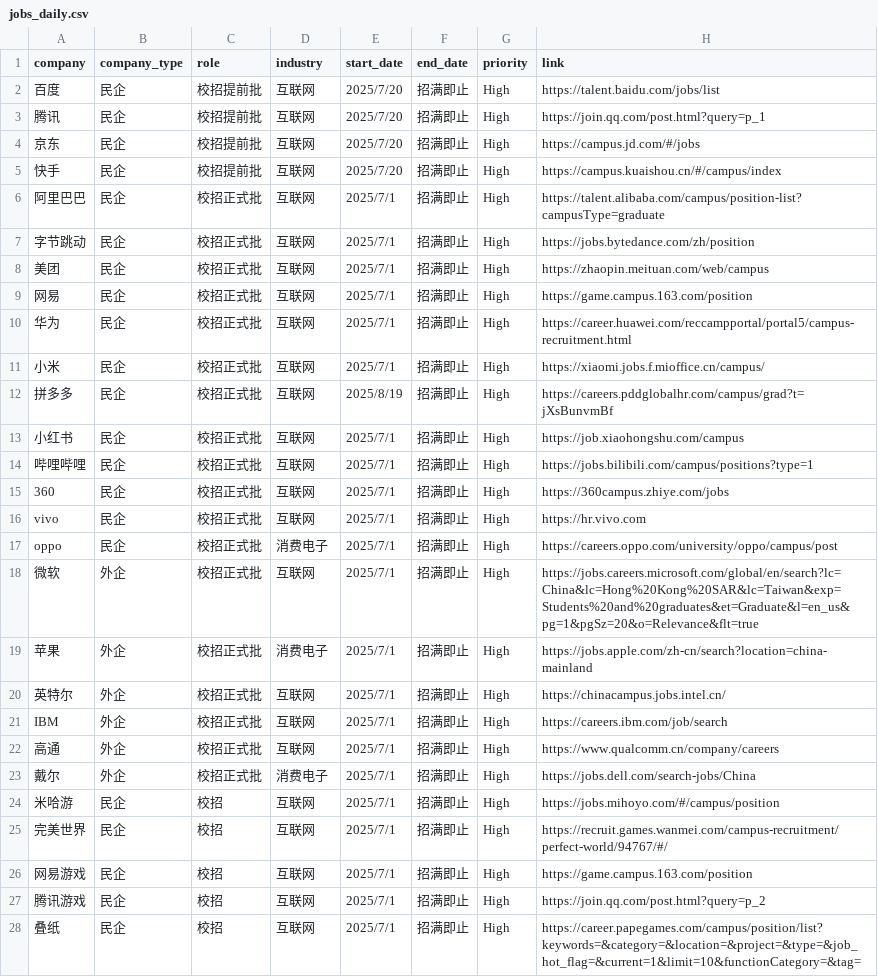
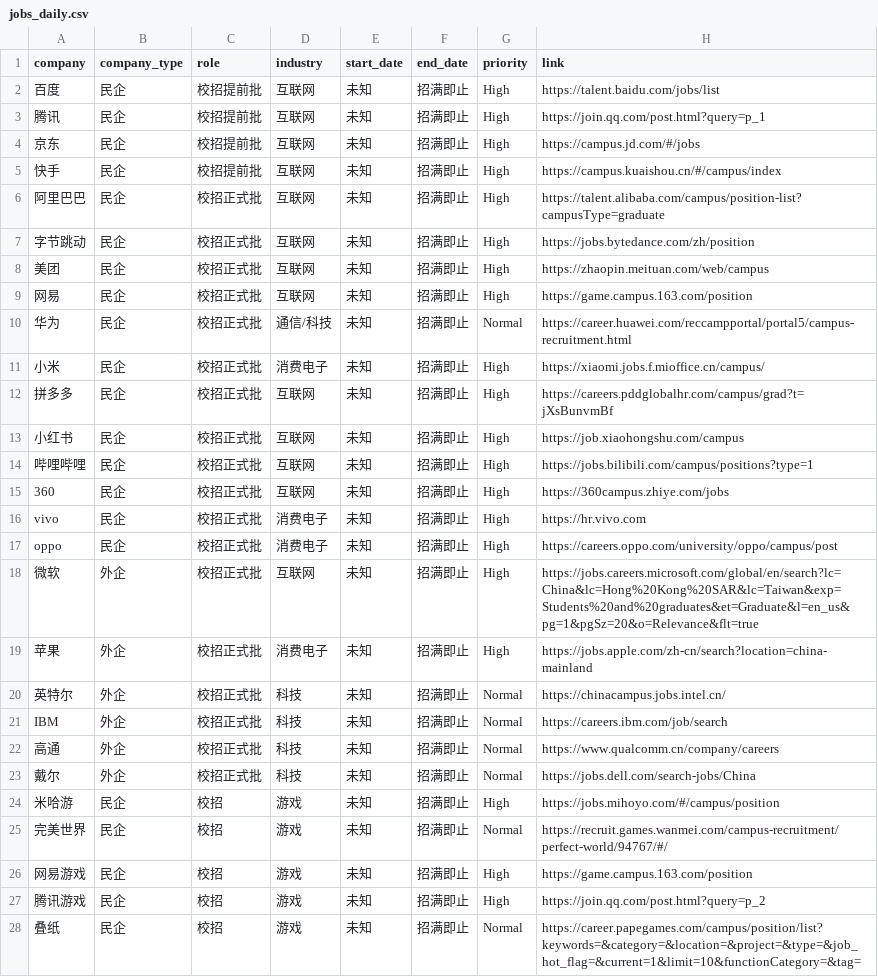
Before and after one commit to renlin414/job-scraper-dashboard, a CSV file: jobs_daily.csv, drawn as a sheet; only a part is shown; the diff covers the shown part only.

```diff
--- a/jobs_daily.csv
+++ b/jobs_daily.csv
@@ -1,28 +1,28 @@
 company,company_type,role,industry,start_date,end_date,priority,link
-百度,民企,校招提前批,互联网,2025/7/20,招满即止,High,https://talent.baidu.com/jobs/list
-腾讯,民企,校招提前批,互联网,2025/7/20,招满即止,High,https://join.qq.com/post.html?query=p_1
-京东,民企,校招提前批,互联网,2025/7/20,招满即止,High,https://campus.jd.com/#/jobs
-快手,民企,校招提前批,互联网,2025/7/20,招满即止,High,https://campus.kuaishou.cn/#/campus/index
-阿里巴巴,民企,校招正式批,互联网,2025/7/1,招满即止,High,https://talent.alibaba.com/campus/position-list?campusType=graduate
-字节跳动,民企,校招正式批,互联网,2025/7/1,招满即止,High,https://jobs.bytedance.com/zh/position
-美团,民企,校招正式批,互联网,2025/7/1,招满即止,High,https://zhaopin.meituan.com/web/campus
-网易,民企,校招正式批,互联网,2025/7/1,招满即止,High,https://game.campus.163.com/position
-华为,民企,校招正式批,互联网,2025/7/1,招满即止,High,https://career.huawei.com/reccampportal/portal5/campus-recruitment.html
-小米,民企,校招正式批,互联网,2025/7/1,招满即止,High,https://xiaomi.jobs.f.mioffice.cn/campus/
-拼多多,民企,校招正式批,互联网,2025/8/19,招满即止,High,https://careers.pddglobalhr.com/campus/grad?t=jXsBunvmBf
-小红书,民企,校招正式批,互联网,2025/7/1,招满即止,High,https://job.xiaohongshu.com/campus
-哔哩哔哩,民企,校招正式批,互联网,2025/7/1,招满即止,High,https://jobs.bilibili.com/campus/positions?type=1
-360,民企,校招正式批,互联网,2025/7/1,招满即止,High,https://360campus.zhiye.com/jobs
-vivo,民企,校招正式批,互联网,2025/7/1,招满即止,High,https://hr.vivo.com
-oppo,民企,校招正式批,消费电子,2025/7/1,招满即止,High,https://careers.oppo.com/university/oppo/campus/post
-微软,外企,校招正式批,互联网,2025/7/1,招满即止,High,https://jobs.careers.microsoft.com/global/en/search?lc=China&lc=Hong%20Kong%20SAR&lc=Taiwan&exp=Students%20and%20graduates&et=Graduate&l=en_us&pg=1&pgSz=20&o=Relevance&flt=true
-苹果,外企,校招正式批,消费电子,2025/7/1,招满即止,High,https://jobs.apple.com/zh-cn/search?location=china-mainland
-英特尔,外企,校招正式批,互联网,2025/7/1,招满即止,High,https://chinacampus.jobs.intel.cn/
-IBM,外企,校招正式批,互联网,2025/7/1,招满即止,High,https://careers.ibm.com/job/search
-高通,外企,校招正式批,互联网,2025/7/1,招满即止,High,https://www.qualcomm.cn/company/careers
-戴尔,外企,校招正式批,消费电子,2025/7/1,招满即止,High,https://jobs.dell.com/search-jobs/China
-米哈游,民企,校招,互联网,2025/7/1,招满即止,High,https://jobs.mihoyo.com/#/campus/position
-完美世界,民企,校招,互联网,2025/7/1,招满即止,High,https://recruit.games.wanmei.com/campus-recruitment/perfect-world/94767/#/
-网易游戏,民企,校招,互联网,2025/7/1,招满即止,High,https://game.campus.163.com/position
-腾讯游戏,民企,校招,互联网,2025/7/1,招满即止,High,https://join.qq.com/post.html?query=p_2
-叠纸,民企,校招,互联网,2025/7/1,招满即止,High,https://career.papegames.com/campus/position/list?keywords=&category=&location=&project=&type=&job_hot_flag=&current=1&limit=10&functionCategory=&tag=
+百度,民企,校招提前批,互联网,未知,招满即止,High,https://talent.baidu.com/jobs/list
+腾讯,民企,校招提前批,互联网,未知,招满即止,High,https://join.qq.com/post.html?query=p_1
+京东,民企,校招提前批,互联网,未知,招满即止,High,https://campus.jd.com/#/jobs
+快手,民企,校招提前批,互联网,未知,招满即止,High,https://campus.kuaishou.cn/#/campus/index
+阿里巴巴,民企,校招正式批,互联网,未知,招满即止,High,https://talent.alibaba.com/campus/position-list?campusType=graduate
+字节跳动,民企,校招正式批,互联网,未知,招满即止,High,https://jobs.bytedance.com/zh/position
+美团,民企,校招正式批,互联网,未知,招满即止,High,https://zhaopin.meituan.com/web/campus
+网易,民企,校招正式批,互联网,未知,招满即止,High,https://game.campus.163.com/position
+华为,民企,校招正式批,通信/科技,未知,招满即止,Normal,https://career.huawei.com/reccampportal/portal5/campus-recruitment.html
+小米,民企,校招正式批,消费电子,未知,招满即止,High,https://xiaomi.jobs.f.mioffice.cn/campus/
+拼多多,民企,校招正式批,互联网,未知,招满即止,High,https://careers.pddglobalhr.com/campus/grad?t=jXsBunvmBf
+小红书,民企,校招正式批,互联网,未知,招满即止,High,https://job.xiaohongshu.com/campus
+哔哩哔哩,民企,校招正式批,互联网,未知,招满即止,High,https://jobs.bilibili.com/campus/positions?type=1
+360,民企,校招正式批,互联网,未知,招满即止,High,https://360campus.zhiye.com/jobs
+vivo,民企,校招正式批,消费电子,未知,招满即止,High,https://hr.vivo.com
+oppo,民企,校招正式批,消费电子,未知,招满即止,High,https://careers.oppo.com/university/oppo/campus/post
+微软,外企,校招正式批,互联网,未知,招满即止,High,https://jobs.careers.microsoft.com/global/en/search?lc=China&lc=Hong%20Kong%20SAR&lc=Taiwan&exp=Students%20and%20graduates&et=Graduate&l=en_us&pg=1&pgSz=20&o=Relevance&flt=true
+苹果,外企,校招正式批,消费电子,未知,招满即止,High,https://jobs.apple.com/zh-cn/search?location=china-mainland
+英特尔,外企,校招正式批,科技,未知,招满即止,Normal,https://chinacampus.jobs.intel.cn/
+IBM,外企,校招正式批,科技,未知,招满即止,Normal,https://careers.ibm.com/job/search
+高通,外企,校招正式批,科技,未知,招满即止,Normal,https://www.qualcomm.cn/company/careers
+戴尔,外企,校招正式批,科技,未知,招满即止,Normal,https://jobs.dell.com/search-jobs/China
+米哈游,民企,校招,游戏,未知,招满即止,High,https://jobs.mihoyo.com/#/campus/position
+完美世界,民企,校招,游戏,未知,招满即止,Normal,https://recruit.games.wanmei.com/campus-recruitment/perfect-world/94767/#/
+网易游戏,民企,校招,游戏,未知,招满即止,High,https://game.campus.163.com/position
+腾讯游戏,民企,校招,游戏,未知,招满即止,High,https://join.qq.com/post.html?query=p_2
+叠纸,民企,校招,游戏,未知,招满即止,Normal,https://career.papegames.com/campus/position/list?keywords=&category=&location=&project=&type=&job_hot_flag=&current=1&limit=10&functionCategory=&tag=
```
Also changed, not shown: 52 edited cells elsewhere in this file.
